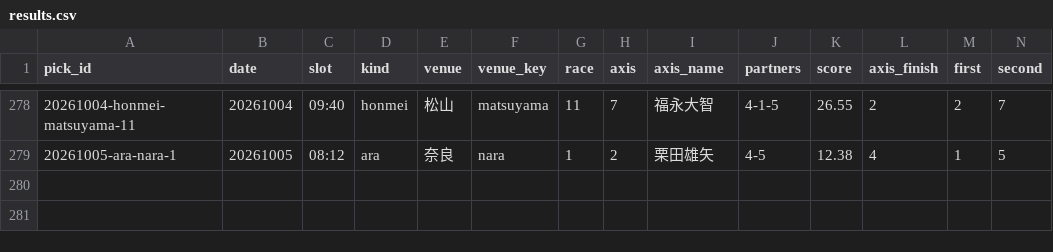
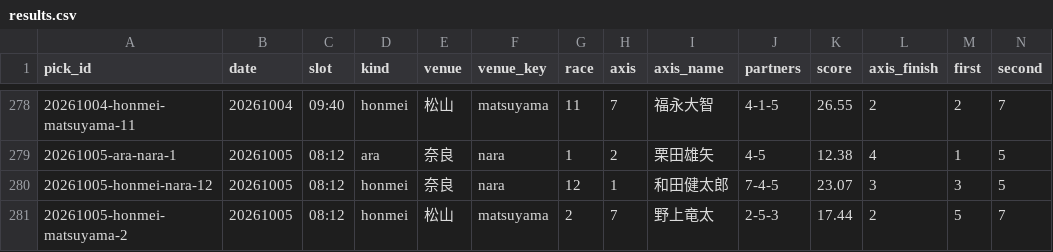
Before and after one commit to enfenitiefort863s-afk/chari-mash, a CSV file: data/results.csv, drawn as a sheet; only a part is shown, gaps mark what is left out; rows hold the shown columns only; the diff names each change by its address in the sheet, - before the commit and + after, or states it on an @@ line.

```diff
--- a/data/results.csv
+++ b/data/results.csv
+row 280: 20261005-honmei-nara-12 | 20261005 | 08:12 | honmei | 奈良 | nara | 12 | 1 | 和田健太郎 | 7-4-5 | 23.07 | 3 | 3 | 5
+row 281: 20261005-honmei-matsuyama-2 | 20261005 | 08:12 | honmei | 松山 | matsuyama | 2 | 7 | 野上竜太 | 2-5-3 | 17.44 | 2 | 5 | 7
```
